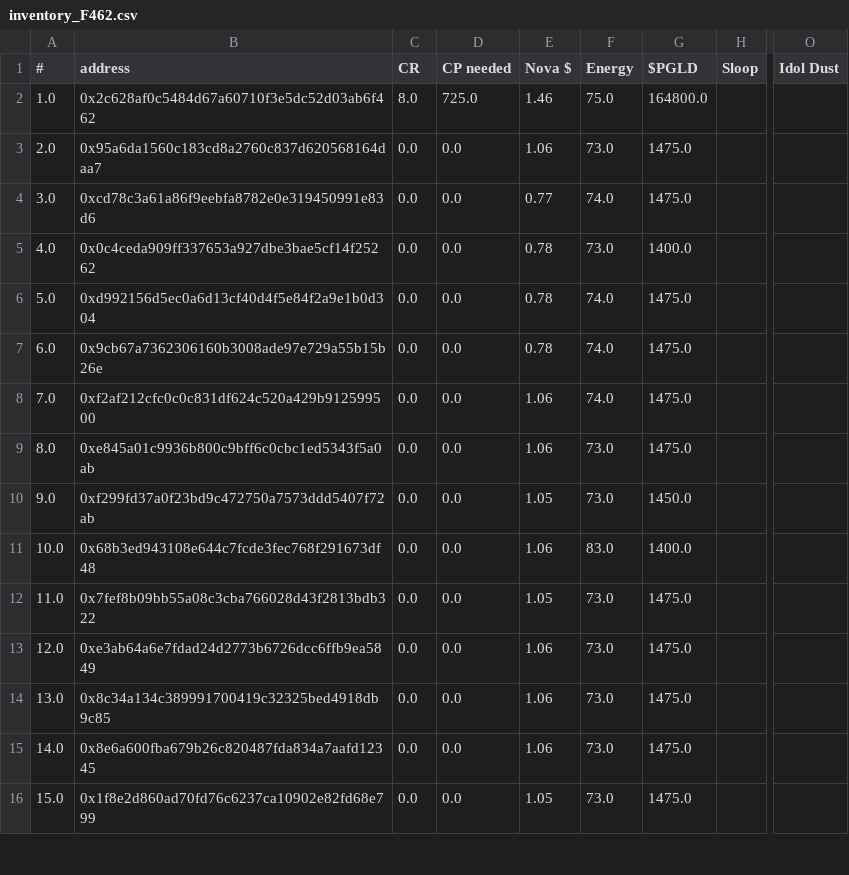
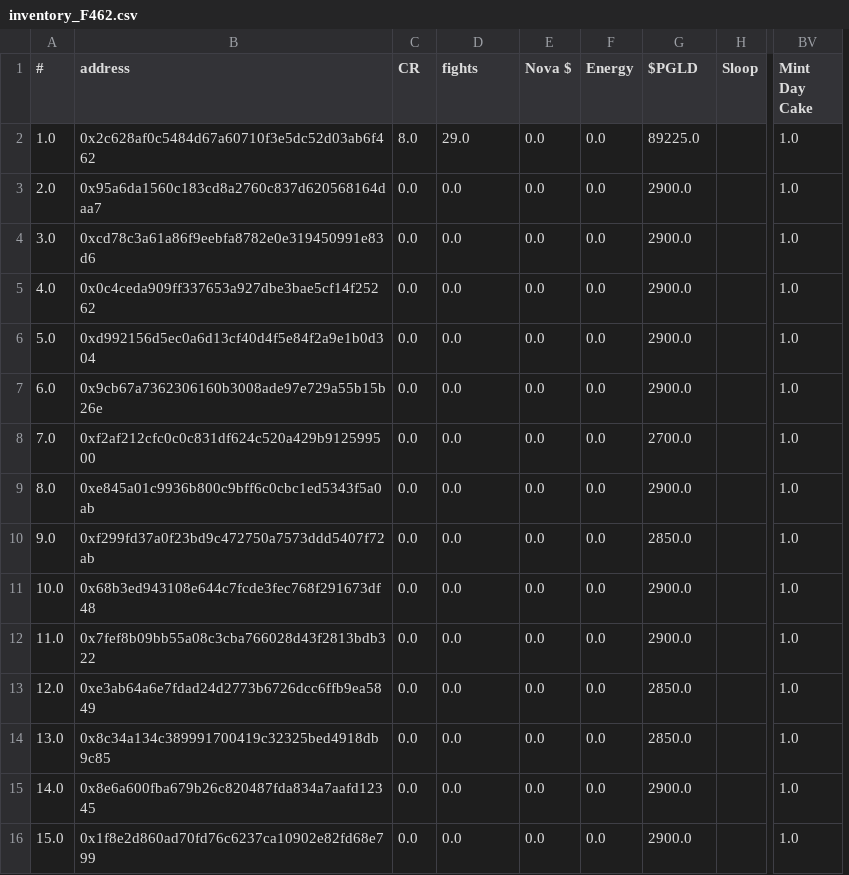
Before and after one commit to roninnupe/pn, a CSV file: inventory/inventory_F462.csv, drawn as a sheet; only a part is shown, gaps mark what is left out; removed rows and columns are numbered as before the commit, all else as after; the diff covers the shown part only; the diff names each change by its address in the sheet, - before the commit and + after, or states it on an @@ line.

```diff
--- a/inventory/inventory_F462.csv
+++ b/inventory/inventory_F462.csv
-column O (Idol Dust), empty
+column BV (Mint Day Cake), rows 2-16: all 1.0
-D1: CP needed
+D1: fights
-D2 (fights): 725.0
+D2 (fights): 29.0
-E2 (Nova $): 1.46
+E2 (Nova $): 0.0
-F2 (Energy): 75.0
+F2 (Energy): 0.0
-G2 ($PGLD): 164800.0
+G2 ($PGLD): 89225.0
-E3 (Nova $): 1.06
+E3 (Nova $): 0.0
-F3 (Energy): 73.0
+F3 (Energy): 0.0
-G3:G4 ($PGLD): 1475.0
+G3:G4 ($PGLD): 2900.0
-E4 (Nova $): 0.77
+E4 (Nova $): 0.0
-F4 (Energy): 74.0
+F4 (Energy): 0.0
-E5:E7 (Nova $): 0.78
+E5:E7 (Nova $): 0.0
-F5 (Energy): 73.0
+F5 (Energy): 0.0
-G5 ($PGLD): 1400.0
+G5 ($PGLD): 2900.0
-F6:F8 (Energy): 74.0
+F6:F8 (Energy): 0.0
-G6:G7 ($PGLD): 1475.0
+G6:G7 ($PGLD): 2900.0
-E8:E9 (Nova $): 1.06
+E8:E9 (Nova $): 0.0
-G8 ($PGLD): 1475.0
+G8 ($PGLD): 2700.0
-F9:F10 (Energy): 73.0
+F9:F10 (Energy): 0.0
-G9 ($PGLD): 1475.0
+G9 ($PGLD): 2900.0
-E10 (Nova $): 1.05
+E10 (Nova $): 0.0
-G10 ($PGLD): 1450.0
+G10 ($PGLD): 2850.0
-E11 (Nova $): 1.06
+E11 (Nova $): 0.0
-F11 (Energy): 83.0
+F11 (Energy): 0.0
-G11 ($PGLD): 1400.0
+G11 ($PGLD): 2900.0
-E12 (Nova $): 1.05
+E12 (Nova $): 0.0
-F12:F16 (Energy): 73.0
+F12:F16 (Energy): 0.0
-G12 ($PGLD): 1475.0
+G12 ($PGLD): 2900.0
-E13:E15 (Nova $): 1.06
+E13:E15 (Nova $): 0.0
-G13:G14 ($PGLD): 1475.0
+G13:G14 ($PGLD): 2850.0
-G15:G16 ($PGLD): 1475.0
+G15:G16 ($PGLD): 2900.0
-E16 (Nova $): 1.05
+E16 (Nova $): 0.0
```
Also changed, not shown: 60 edited cells elsewhere in this file, inventory/inventory_jeezy.csv, inventory/inventory_ronin.csv, 2 other files.
